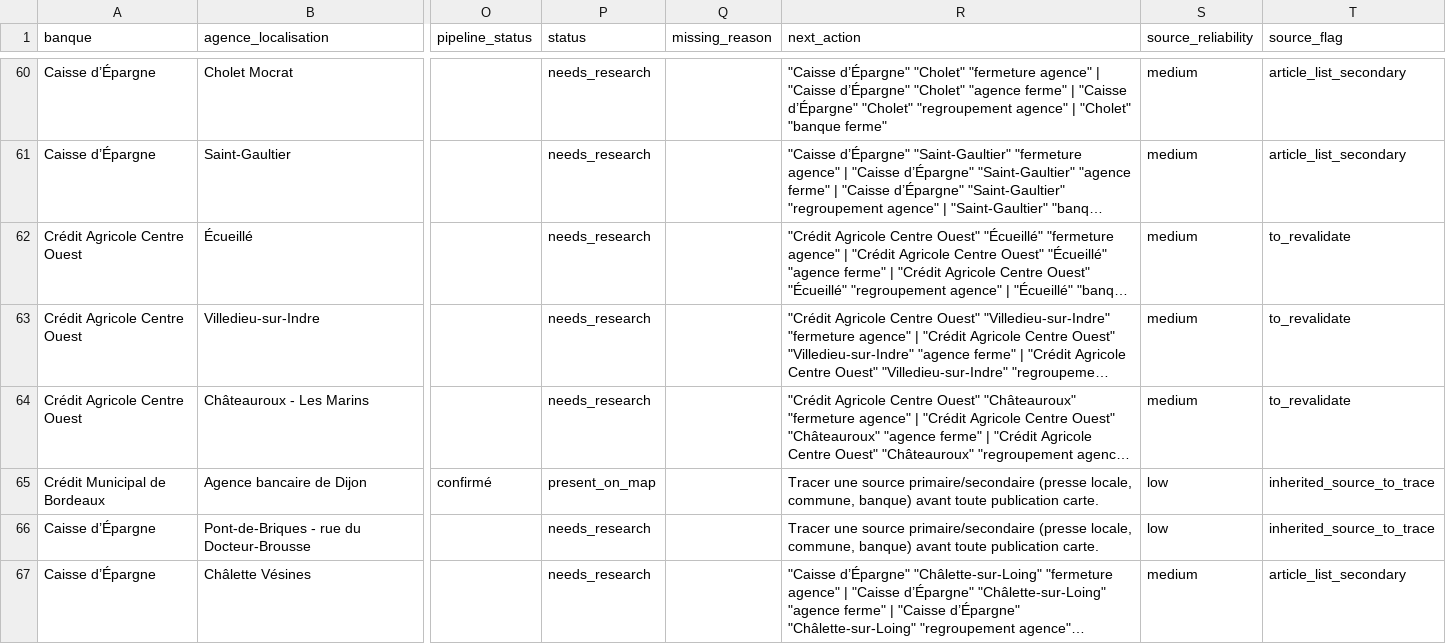
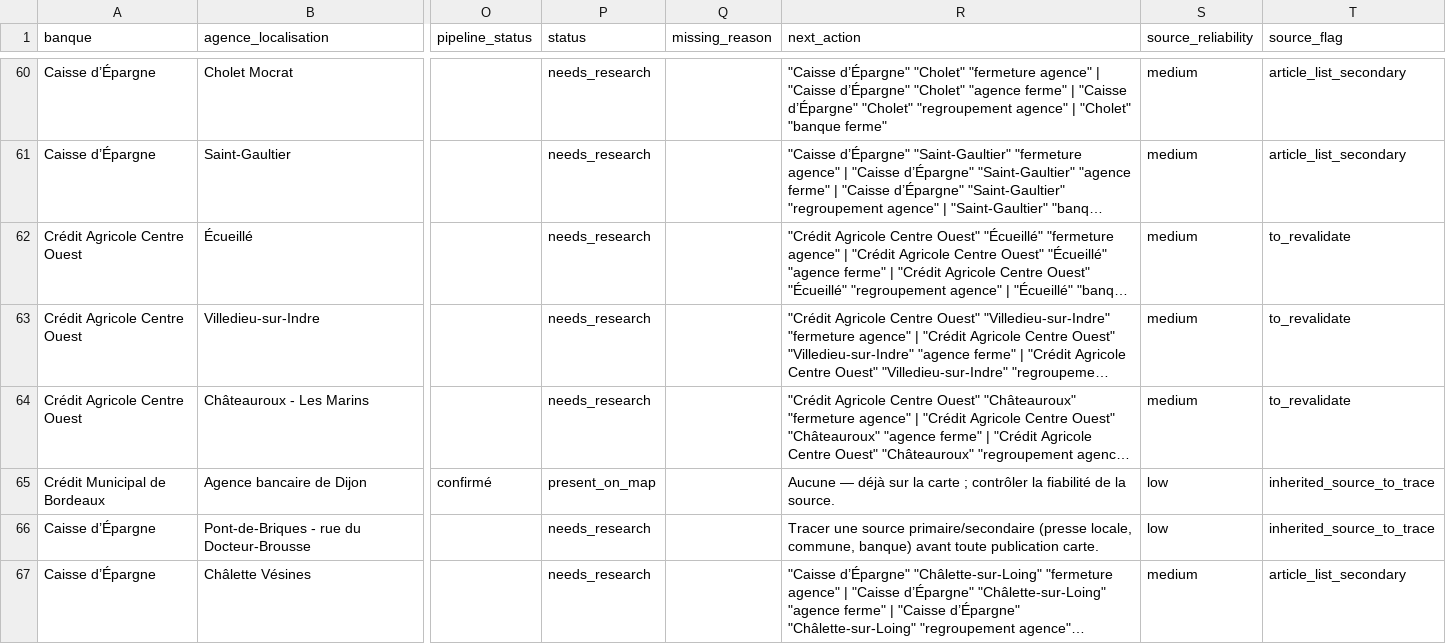
Before and after one commit to EvanGrv/App_fermeture_agence_bancaire, a CSV file: data/export/copilot_coverage.csv, drawn as a sheet; only a part is shown, gaps mark what is left out; long unchanged cells end in …; the diff covers the shown part only; the diff names each change by its address in the sheet, - before the commit and + after, or states it on an @@ line.

Commit message:
fix(copilot): keep coverage actions for matched rows

```diff
--- a/data/export/copilot_coverage.csv
+++ b/data/export/copilot_coverage.csv
-R65 (next_action): Tracer une source primaire/secondaire (presse locale, commune, banque) avant toute publication carte.
+R65 (next_action): Aucune — déjà sur la carte ; contrôler la fiabilité de la source.
```
Also changed, not shown: 18 edited cells elsewhere in this file, 3 other files.
